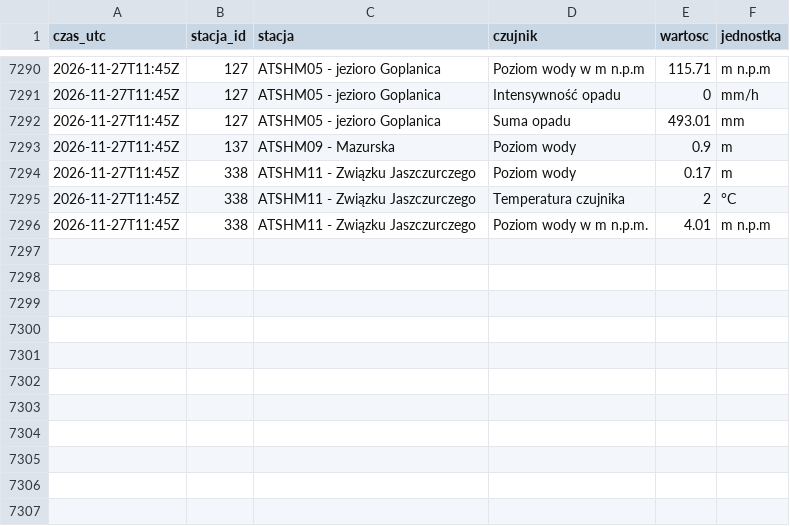
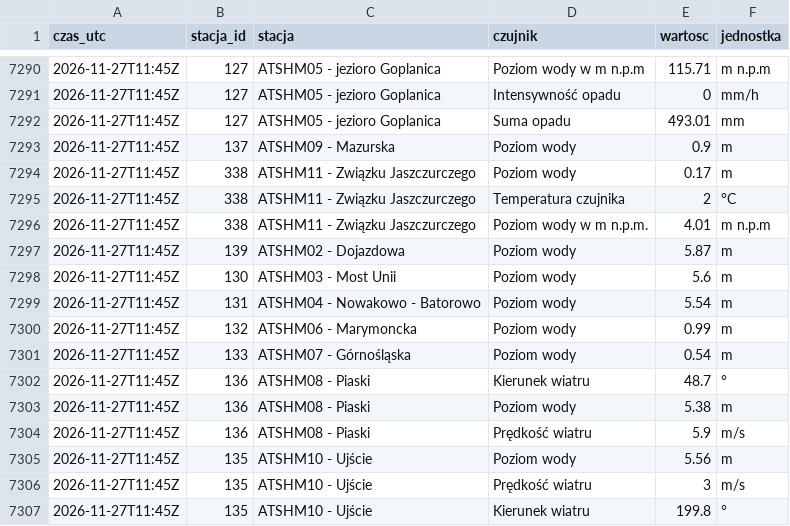
Before and after one commit to Kumiela/kumiela-dane, a CSV file: archiwum/hydrowskaz/2026-11.csv, drawn as a sheet; only a part is shown, gaps mark what is left out.

```diff
--- a/archiwum/hydrowskaz/2026-11.csv
+++ b/archiwum/hydrowskaz/2026-11.csv
@@ -7296 +7296,12 @@ czas_utc,stacja_id,stacja,czujnik,wartosc,jednostka
 2026-11-27T11:45Z,338,ATSHM11 - Związku Jaszczurczego,Poziom wody w m n.p.m.,4.01,m n.p.m
+2026-11-27T11:45Z,139,ATSHM02 - Dojazdowa,Poziom wody,5.87,m
+2026-11-27T11:45Z,130,ATSHM03 - Most Unii,Poziom wody,5.6,m
+2026-11-27T11:45Z,131,ATSHM04 - Nowakowo - Batorowo,Poziom wody,5.54,m
+2026-11-27T11:45Z,132,ATSHM06 - Marymoncka,Poziom wody,0.99,m
+2026-11-27T11:45Z,133,ATSHM07 - Górnośląska,Poziom wody,0.54,m
+2026-11-27T11:45Z,136,ATSHM08 - Piaski,Kierunek wiatru,48.7,°
+2026-11-27T11:45Z,136,ATSHM08 - Piaski,Poziom wody,5.38,m
+2026-11-27T11:45Z,136,ATSHM08 - Piaski,Prędkość wiatru,5.9,m/s
+2026-11-27T11:45Z,135,ATSHM10 - Ujście,Poziom wody,5.56,m
+2026-11-27T11:45Z,135,ATSHM10 - Ujście,Prędkość wiatru,3,m/s
+2026-11-27T11:45Z,135,ATSHM10 - Ujście,Kierunek wiatru,199.8,°
```
Also changed, not shown: archiwum/imgw/2026-11.csv, 4 other files.
